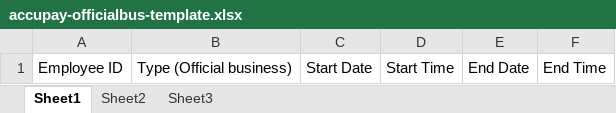
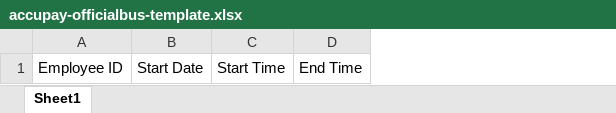
Before and after one commit to lbg-globagility/accupay, an Excel workbook: AccuPay/ImportTemplates/accupay-officialbus-template.xlsx, sheet Sheet1, drawn as a sheet; values as stored, in another font and other column widths than the file's, no borders; the diff names each change by its address in the sheet, - before the commit and + after, or states it on an @@ line.

```diff
--- a/AccuPay/ImportTemplates/accupay-officialbus-template.xlsx (sheet Sheet1)
+++ b/AccuPay/ImportTemplates/accupay-officialbus-template.xlsx (sheet Sheet1)
-sheet tab: Sheet2
-sheet tab: Sheet3
-column B, row 1: Type (Official business)
-column E, row 1: End Date
```
Also changed, not shown: AccuPay/ImportTemplates/accupay-employeelist-template.xlsx, 11 other files.
